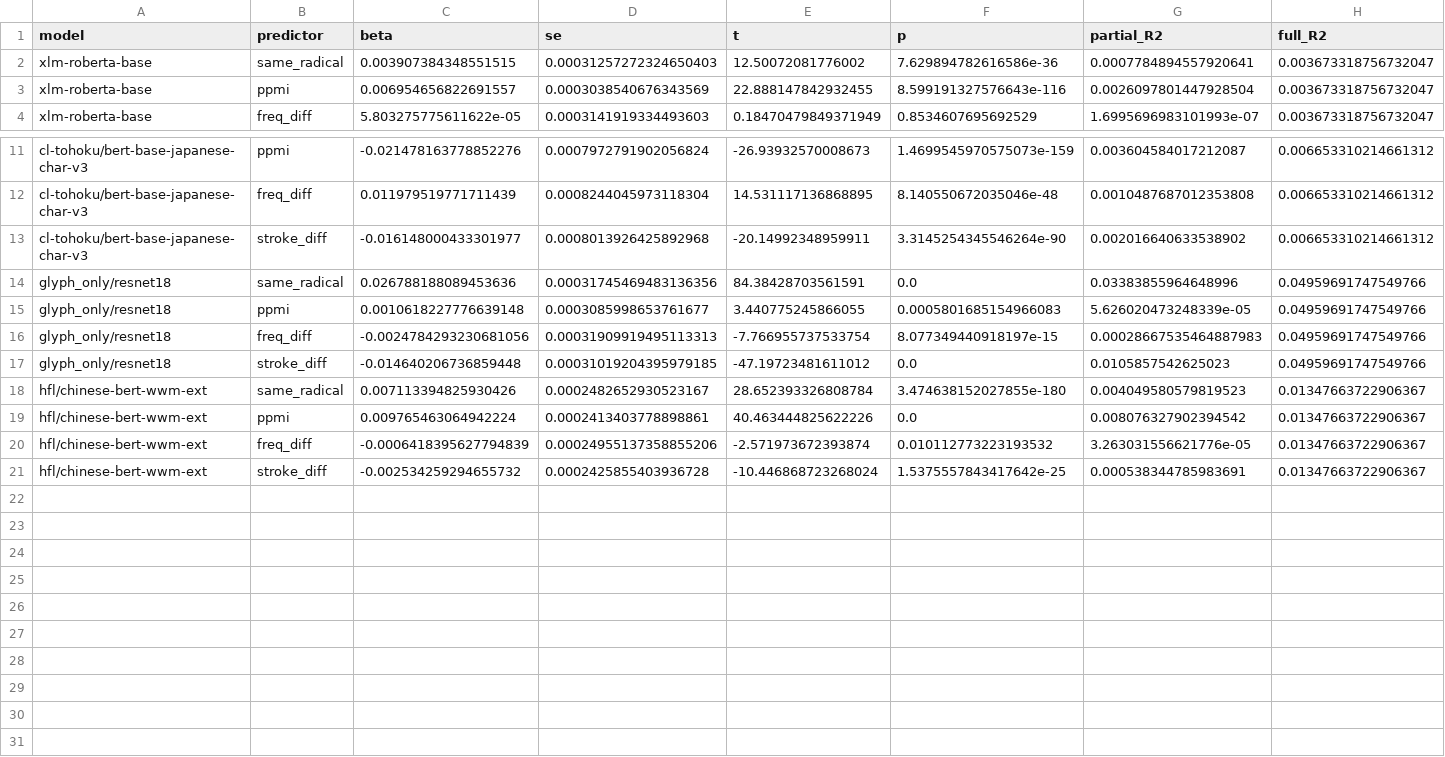
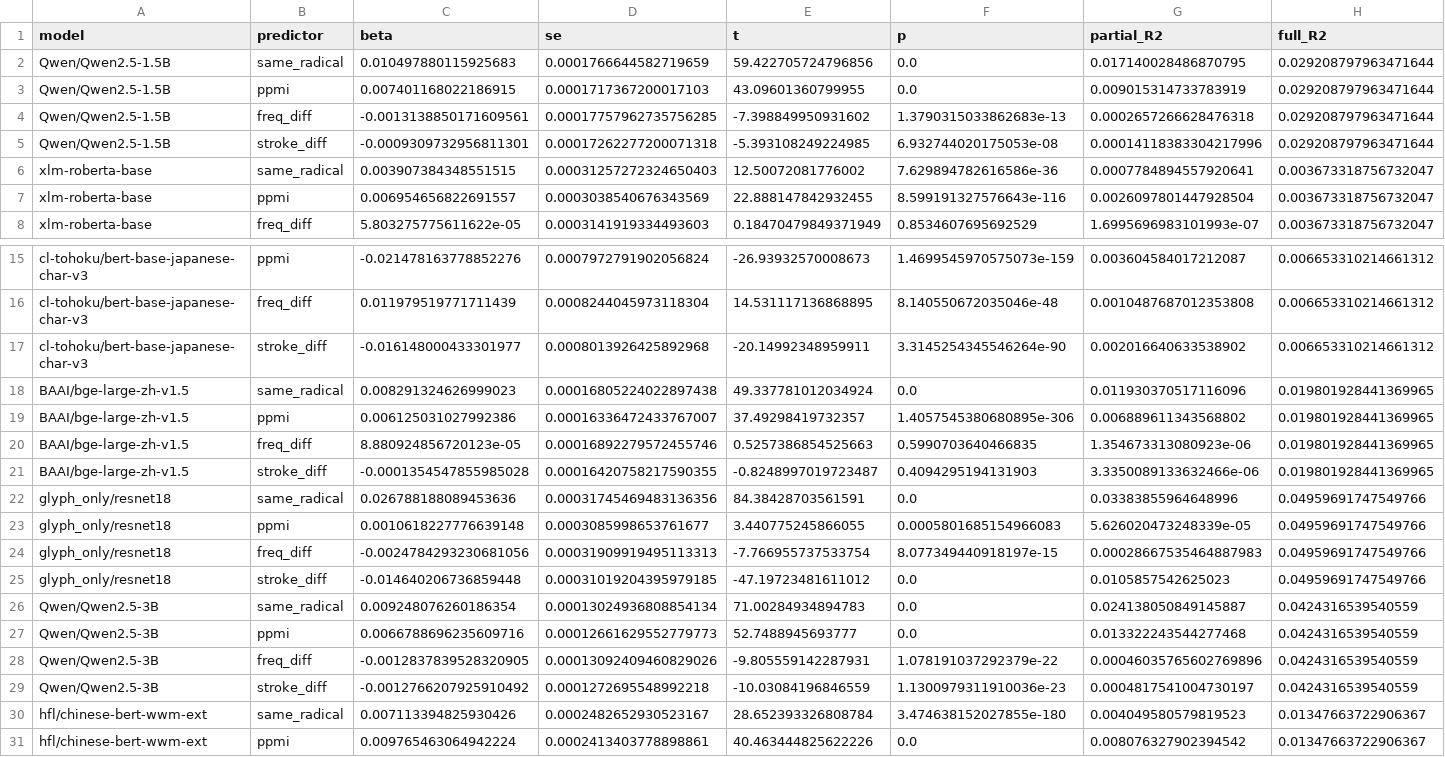
Before and after one commit to aryan35790jp/chinese_llm, a CSV file: results/variance_decomposition.csv, drawn as a sheet; only a part is shown, gaps mark what is left out; the shorter side is filled out with more unchanged rows; rows hold the shown columns only; the diff names each change by its address in the sheet, - before the commit and + after, or states it on an @@ line.

Commit message:
feat: full upgrade for reviewer-proofing — non-parametric stats (Wendt r, char-clustered bootstrap, predicted-rank Spearman); expanded cloze probe (21 fields, ~250 trials, was 40); MacBERT and ERNIE-3.0 added to fast subset (n=10 total) for n=4 Chinese-specialized models; new colab_expand notebook

```diff
--- a/results/variance_decomposition.csv
+++ b/results/variance_decomposition.csv
+row 2: Qwen/Qwen2.5-1.5B | same_radical | 0.010497880115925683 | 0.0001766644582719659 | 59.422705724796856 | 0.0 | 0.017140028486870795 | 0.029208797963471644
+row 3: Qwen/Qwen2.5-1.5B | ppmi | 0.007401168022186915 | 0.0001717367200017103 | 43.09601360799955 | 0.0 | 0.009015314733783919 | 0.029208797963471644
+row 4: Qwen/Qwen2.5-1.5B | freq_diff | -0.0013138850171609561 | 0.00017757962735756285 | -7.398849950931602 | 1.3790315033862683e-13 | 0.0002657266628476318 | 0.029208797963471644
+row 5: Qwen/Qwen2.5-1.5B | stroke_diff | -0.0009309732956811301 | 0.00017262277200071318 | -5.393108249224985 | 6.932744020175053e-08 | 0.00014118383304217996 | 0.029208797963471644
+row 18: BAAI/bge-large-zh-v1.5 | same_radical | 0.008291324626999023 | 0.00016805224022897438 | 49.337781012034924 | 0.0 | 0.011930370517116096 | 0.019801928441369965
+row 19: BAAI/bge-large-zh-v1.5 | ppmi | 0.006125031027992386 | 0.00016336472433767007 | 37.49298419732357 | 1.4057545380680895e-306 | 0.006889611343568802 | 0.019801928441369965
+row 20: BAAI/bge-large-zh-v1.5 | freq_diff | 8.880924856720123e-05 | 0.00016892279572455746 | 0.5257386854525663 | 0.5990703640466835 | 1.354673313080923e-06 | 0.019801928441369965
+row 21: BAAI/bge-large-zh-v1.5 | stroke_diff | -0.0001354547855985028 | 0.00016420758217590355 | -0.8248997019723487 | 0.4094295194131903 | 3.3350089133632466e-06 | 0.019801928441369965
+row 26: Qwen/Qwen2.5-3B | same_radical | 0.009248076260186354 | 0.00013024936808854134 | 71.00284934894783 | 0.0 | 0.024138050849145887 | 0.0424316539540559
+row 27: Qwen/Qwen2.5-3B | ppmi | 0.0066788696235609716 | 0.00012661629552779773 | 52.7488945693777 | 0.0 | 0.013322243544277468 | 0.0424316539540559
+row 28: Qwen/Qwen2.5-3B | freq_diff | -0.0012837839528320905 | 0.00013092409460829026 | -9.805559142287931 | 1.078191037292379e-22 | 0.00046035765602769896 | 0.0424316539540559
+row 29: Qwen/Qwen2.5-3B | stroke_diff | -0.0012766207925910492 | 0.0001272695548992218 | -10.03084196846559 | 1.1300979311910036e-23 | 0.0004817541004730197 | 0.0424316539540559
```
Also changed, not shown: results/frequency_matched.csv, results/pseudoradical_control.csv, 32 other files.
